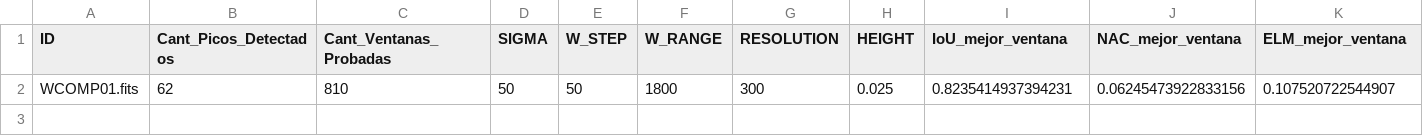
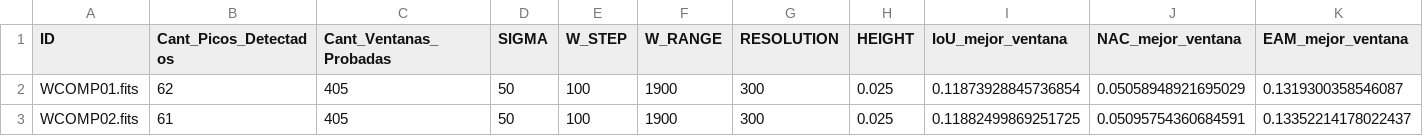
Before and after one commit to Sansanto2000/PatternMatchingDTW, a CSV file: DTWPorVentanasEmp(pic)_EAM/PruebaPorVentanasEmp(picos)_EAM.csv, drawn as a sheet.

```diff
--- a/DTWPorVentanasEmp(pic)_EAM/PruebaPorVentanasEmp(picos)_EAM.csv
+++ b/DTWPorVentanasEmp(pic)_EAM/PruebaPorVentanasEmp(picos)_EAM.csv
@@ -1,2 +1,3 @@
-ID,Cant_Picos_Detectados,Cant_Ventanas_Probadas,SIGMA,W_STEP,W_RANGE,RESOLUTION,HEIGHT,IoU_mejor_ventana,NAC_mejor_ventana,ELM_mejor_ventana
-WCOMP01.fits,62,810,50,50,1800,300,0.025,0.8235414937394231,0.06245473922833156,0.107520722544907
+ID,Cant_Picos_Detectados,Cant_Ventanas_Probadas,SIGMA,W_STEP,W_RANGE,RESOLUTION,HEIGHT,IoU_mejor_ventana,NAC_mejor_ventana,EAM_mejor_ventana
+WCOMP01.fits,62,405,50,100,1900,300,0.025,0.11873928845736854,0.05058948921695029,0.1319300358546087
+WCOMP02.fits,61,405,50,100,1900,300,0.025,0.11882499869251725,0.05095754360684591,0.13352214178022437
```
Also changed, not shown: DTWPorVentanasEmp(pic)_ERM/PruebaPorVentanasEmp(picos)_ERM.csv, 6 other files.
